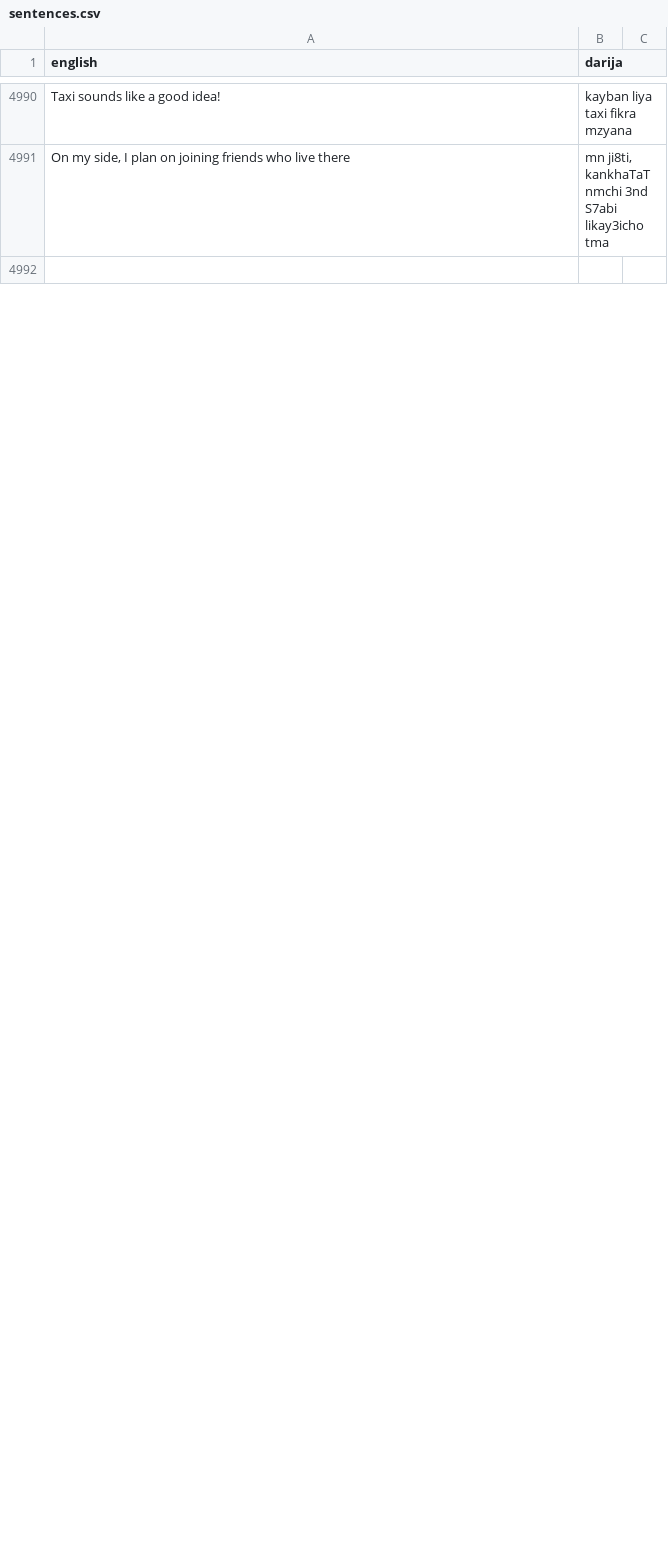
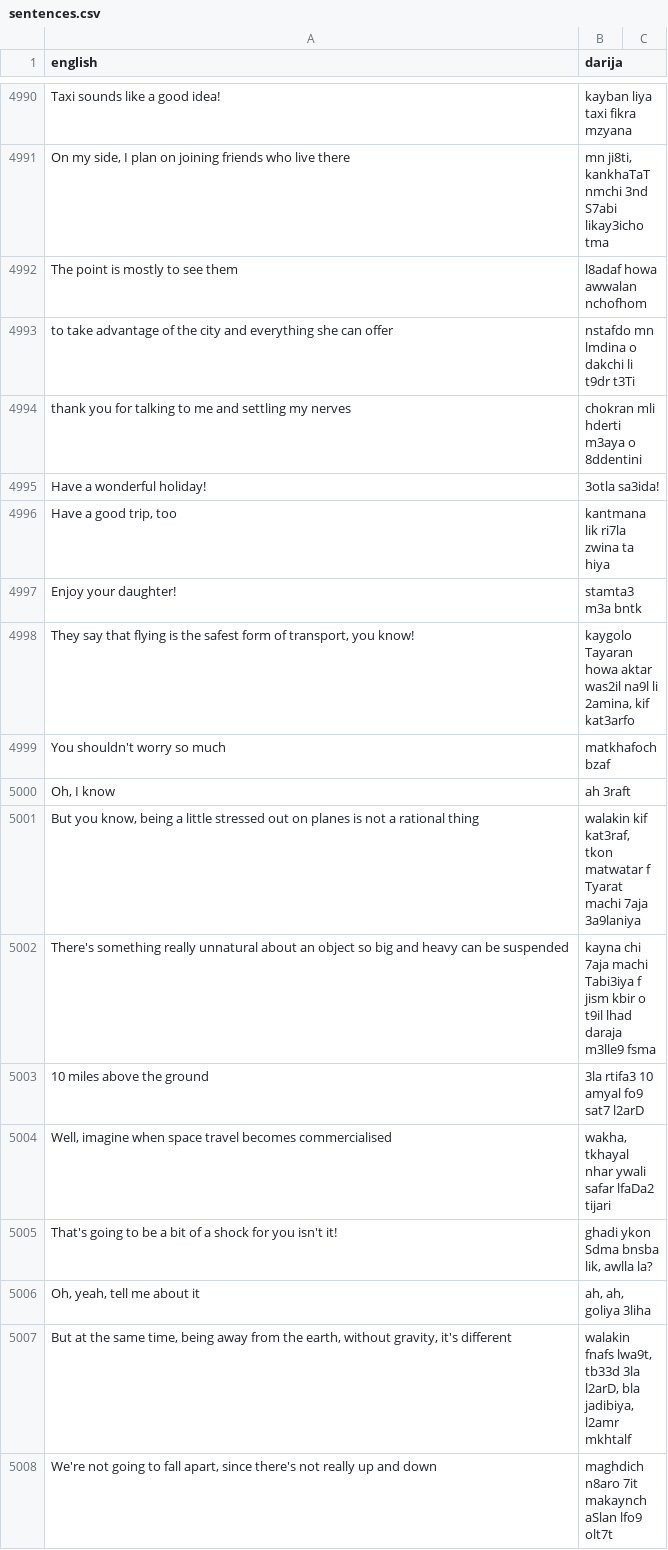
Before and after one commit to darija-open-dataset/dataset, a CSV file: sentences.csv, drawn as a sheet; only a part is shown, gaps mark what is left out; the shorter side is filled out with more unchanged rows; the diff covers the shown part only; the diff names each change by its address in the sheet, - before the commit and + after, or states it on an @@ line.

```diff
--- a/sentences.csv
+++ b/sentences.csv
+row 4992: The point is mostly to see them | l8adaf howa awwalan nchofhom
+row 4993: to take advantage of the city and everything she can offer | nstafdo mn lmdina o dakchi li t9dr t3Ti
+row 4994: thank you for talking to me and settling my nerves | chokran mli hderti m3aya o 8ddentini
+row 4995: Have a wonderful holiday! | 3otla sa3ida!
+row 4996: Have a good trip, too | kantmana lik ri7la zwina ta hiya
+row 4997: Enjoy your daughter! | stamta3 m3a bntk
+row 4998: They say that flying is the safest form of transport, you know! | kaygolo Tayaran howa aktar was2il na9l li 2amina, kif kat3arfo
+row 4999: You shouldn't worry so much | matkhafoch bzaf
+row 5000: Oh, I know | ah 3raft
+row 5001: But you know, being a little stressed out on planes is not a rational thing | walakin kif kat3raf, tkon matwatar f Tyarat machi 7aja 3a9laniya
+row 5002: There's something really unnatural about an object so big and heavy can be suspended | kayna chi 7aja machi Tabi3iya f jism kbir o t9il lhad daraja m3lle9 fsma
+row 5003: 10 miles above the ground | 3la rtifa3 10 amyal fo9 sat7 l2arD
+row 5004: Well, imagine when space travel becomes commercialised | wakha, tkhayal nhar ywali safar lfaDa2 tijari
+row 5005: That's going to be a bit of a shock for you isn't it! | ghadi ykon Sdma bnsba lik, awlla la?
+row 5006: Oh, yeah, tell me about it | ah, ah, goliya 3liha
+row 5007: But at the same time, being away from the earth, without gravity, it's different | walakin fnafs lwa9t, tb33d 3la l2arD, bla jadibiya, l2amr mkhtalf
+row 5008: We're not going to fall apart, since there's not really up and down | maghdich n8aro 7it makaynch aSlan lfo9 olt7t
```
Also changed, not shown: 6 added rows, 19 removed rows and 1 edited cell elsewhere in this file.
